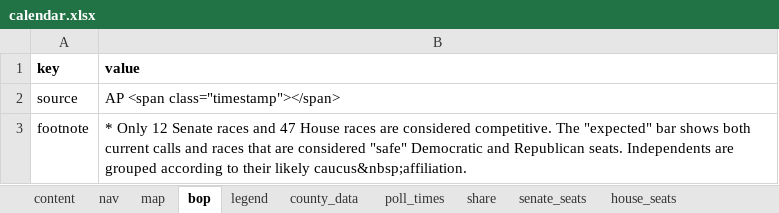
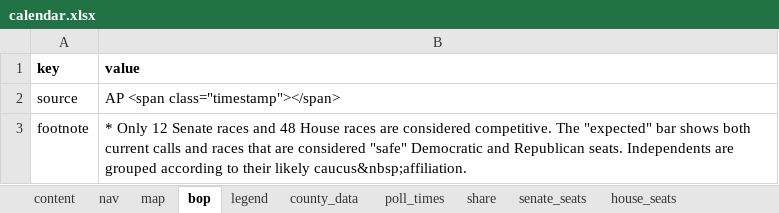
Before and after one commit to nprapps/elections16-general, an Excel workbook: data/calendar.xlsx, sheet bop, drawn as a sheet; values as stored, in another font and other column widths than the file's, no borders; charts and pictures not drawn; the diff names each change by its address in the sheet, - before the commit and + after, or states it on an @@ line.

Commit message:
fix incorrect previous party for one race

```diff
--- a/data/calendar.xlsx (sheet bop)
+++ b/data/calendar.xlsx (sheet bop)
-B3 (value): …races and 47 House races…
+B3 (value): …races and 48 House races…
```
Also changed, not shown: sheet house_seats.
